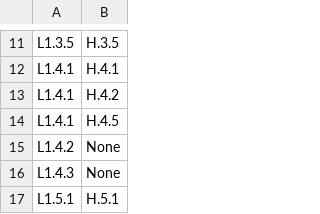
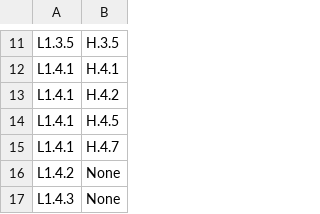
Before and after one commit to STRAST-UPM/ai_requirements_generation_rr, a CSV file: results/analysis/relations/support/l1_to_h.csv, drawn as a sheet; only a part is shown, gaps mark what is left out; the shorter side is filled out with more unchanged rows; the diff names each change by its address in the sheet, - before the commit and + after, or states it on an @@ line.

```diff
--- a/results/analysis/relations/support/l1_to_h.csv
+++ b/results/analysis/relations/support/l1_to_h.csv
+row 15: L1.4.1 | H.4.7
```
